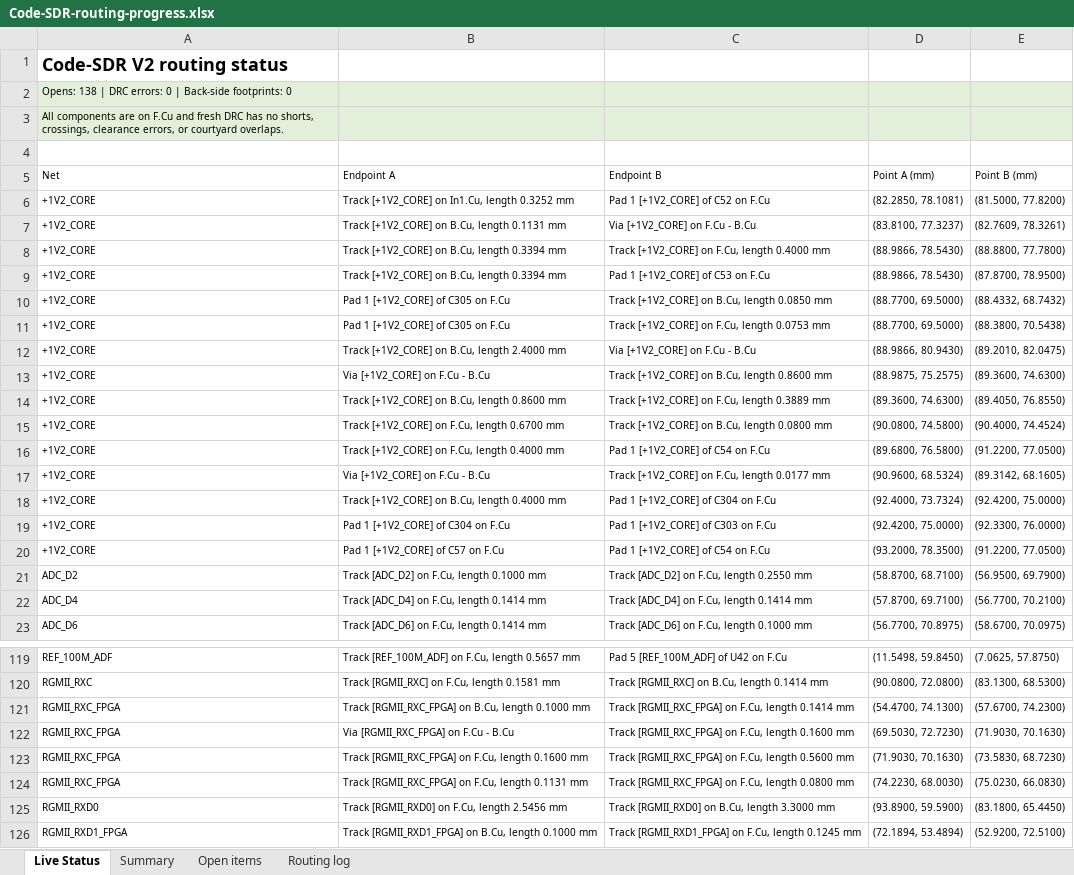
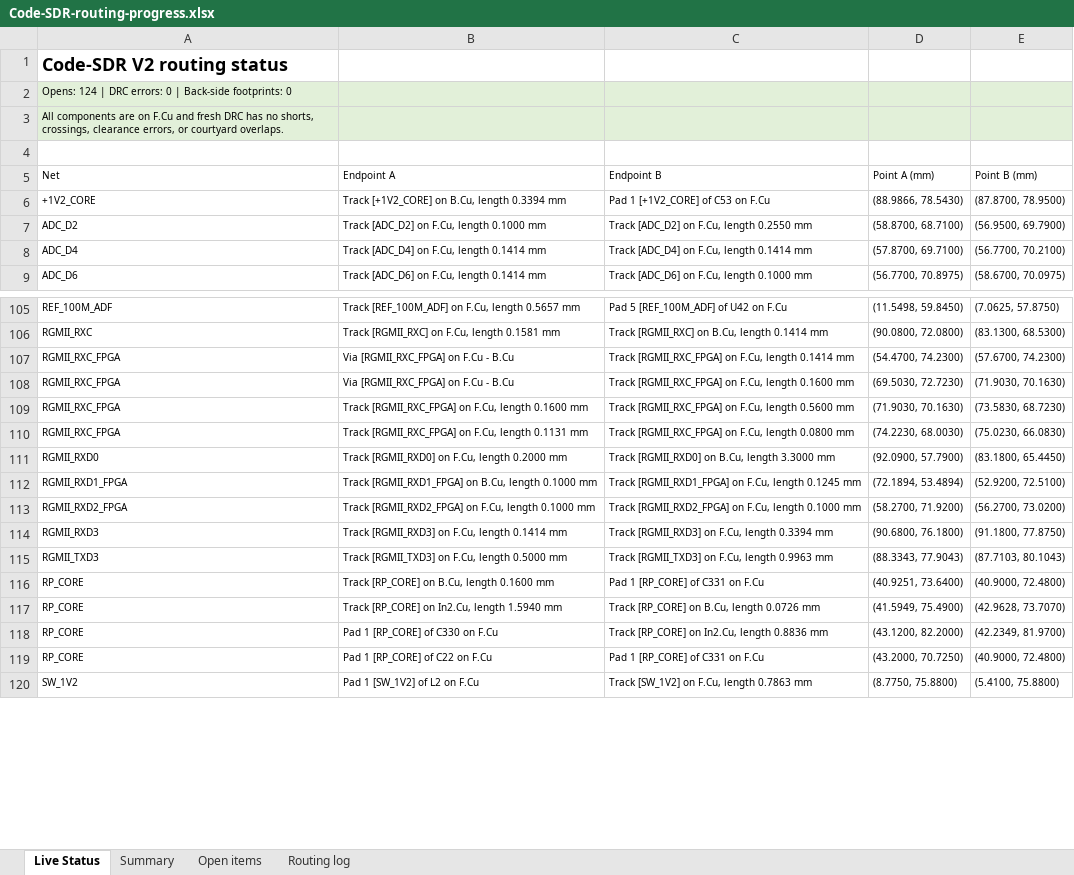
Before and after one commit to iamdarshg/Code-SDR, an Excel workbook: outputs/code-sdr-routing/Code-SDR-routing-progress.xlsx, sheet Live Status, drawn as a sheet; only a part is shown, gaps mark what is left out; the shorter side is filled out with more unchanged rows; values as stored, in another font and other column widths than the file's, no borders; table styles not drawn; removed rows and columns are numbered as before the commit, all else as after; the diff covers the shown part only; the diff names each change by its address in the sheet, - before the commit and + after, or states it on an @@ line.

Commit message:
hardware: consolidate 1V2 core routing

```diff
--- a/outputs/code-sdr-routing/Code-SDR-routing-progress.xlsx (sheet Live Status)
+++ b/outputs/code-sdr-routing/Code-SDR-routing-progress.xlsx (sheet Live Status)
-A2 (Net): Opens: 138 | DRC…
+A2 (Net): Opens: 124 | DRC…
-row 6: +1V2_CORE | Track [+1V2_CORE] on In1.Cu, length 0.3252 mm | Pad 1 [+1V2_CORE] of C52 on F.Cu | (82.2850, 78.1081) | (81.5000, 77.8200)
-row 7: +1V2_CORE | Track [+1V2_CORE] on B.Cu, length 0.1131 mm | Via [+1V2_CORE] on F.Cu - B.Cu | (83.8100, 77.3237) | (82.7609, 78.3261)
-row 8: +1V2_CORE | Track [+1V2_CORE] on B.Cu, length 0.3394 mm | Track [+1V2_CORE] on F.Cu, length 0.4000 mm | (88.9866, 78.5430) | (88.8800, 77.7800)
-row 10: +1V2_CORE | Pad 1 [+1V2_CORE] of C305 on F.Cu | Track [+1V2_CORE] on B.Cu, length 0.0850 mm | (88.7700, 69.5000) | (88.4332, 68.7432)
-row 11: +1V2_CORE | Pad 1 [+1V2_CORE] of C305 on F.Cu | Track [+1V2_CORE] on F.Cu, length 0.0753 mm | (88.7700, 69.5000) | (88.3800, 70.5438)
-row 12: +1V2_CORE | Track [+1V2_CORE] on B.Cu, length 2.4000 mm | Via [+1V2_CORE] on F.Cu - B.Cu | (88.9866, 80.9430) | (89.2010, 82.0475)
-row 13: +1V2_CORE | Via [+1V2_CORE] on F.Cu - B.Cu | Track [+1V2_CORE] on B.Cu, length 0.8600 mm | (88.9875, 75.2575) | (89.3600, 74.6300)
-row 14: +1V2_CORE | Track [+1V2_CORE] on B.Cu, length 0.8600 mm | Track [+1V2_CORE] on F.Cu, length 0.3889 mm | (89.3600, 74.6300) | (89.4050, 76.8550)
-row 15: +1V2_CORE | Track [+1V2_CORE] on F.Cu, length 0.6700 mm | Track [+1V2_CORE] on B.Cu, length 0.0800 mm | (90.0800, 74.5800) | (90.4000, 74.4524)
-row 16: +1V2_CORE | Track [+1V2_CORE] on F.Cu, length 0.4000 mm | Pad 1 [+1V2_CORE] of C54 on F.Cu | (89.6800, 76.5800) | (91.2200, 77.0500)
-row 17: +1V2_CORE | Via [+1V2_CORE] on F.Cu - B.Cu | Track [+1V2_CORE] on F.Cu, length 0.0177 mm | (90.9600, 68.5324) | (89.3142, 68.1605)
-row 18: +1V2_CORE | Track [+1V2_CORE] on B.Cu, length 0.4000 mm | Pad 1 [+1V2_CORE] of C304 on F.Cu | (92.4000, 73.7324) | (92.4200, 75.0000)
-row 19: +1V2_CORE | Pad 1 [+1V2_CORE] of C304 on F.Cu | Pad 1 [+1V2_CORE] of C303 on F.Cu | (92.4200, 75.0000) | (92.3300, 76.0000)
-row 20: +1V2_CORE | Pad 1 [+1V2_CORE] of C57 on F.Cu | Pad 1 [+1V2_CORE] of C54 on F.Cu | (93.2000, 78.3500) | (91.2200, 77.0500)
-B107 (Endpoint A): Track [RGMII_RXC_FPGA] on B.Cu, length 0.1000 mm
+B107 (Endpoint A): Via [RGMII_RXC_FPGA] on F.Cu - B.Cu
-D107 (Point A (mm)): (54.4700, 74.1300)
+D107 (Point A (mm)): (54.4700, 74.2300)
-B111 (Endpoint A): Track [RGMII_RXD0] on F.Cu, length 2.5456 mm
+B111 (Endpoint A): Track [RGMII_RXD0] on F.Cu, length 0.2000 mm
-D111 (Point A (mm)): (93.8900, 59.5900)
+D111 (Point A (mm)): (92.0900, 57.7900)
```
Also changed, not shown: 18 edited cells elsewhere in this sheet, sheet Open items, sheet Routing log, sheet Summary, 3 other files.
